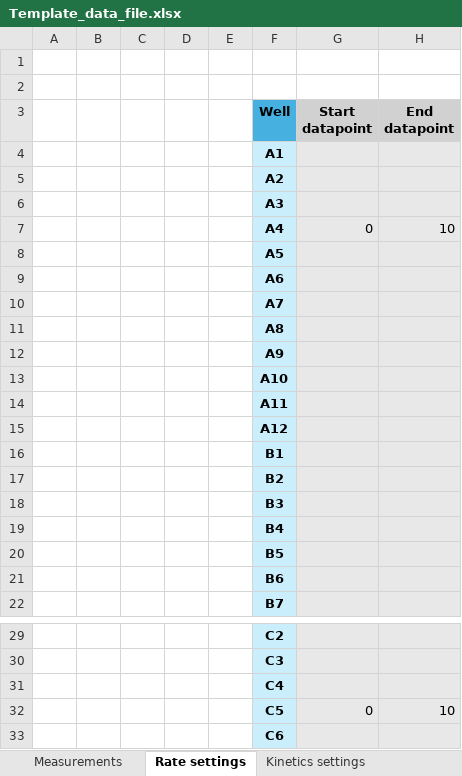
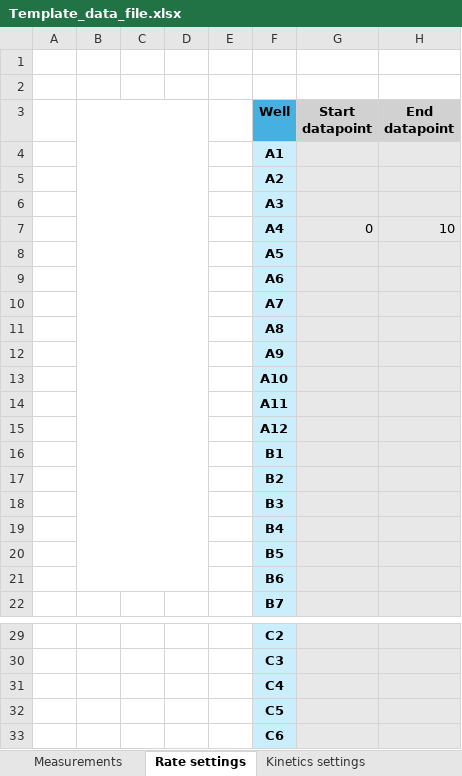
Before and after one commit to marola94/activity_to_kinetics, an Excel workbook: data/raw/Template_data_file.xlsx, sheet Rate settings, drawn as a sheet; only a part is shown, gaps mark what is left out; values as stored, in another font and other column widths than the file's, no borders; removed rows and columns are numbered as before the commit, all else as after; the diff names each change by its address in the sheet, - before the commit and + after, or states it on an @@ line.

```diff
--- a/data/raw/Template_data_file.xlsx (sheet Rate settings)
+++ b/data/raw/Template_data_file.xlsx (sheet Rate settings)
+B3:D21 merged
-row 32:  |  |  |  |  | C5 | 0 | 10
+row 32:  |  |  |  |  | C5
```
Also changed, not shown: sheet Measurements, sheet Kinetics settings, charts or pictures.
